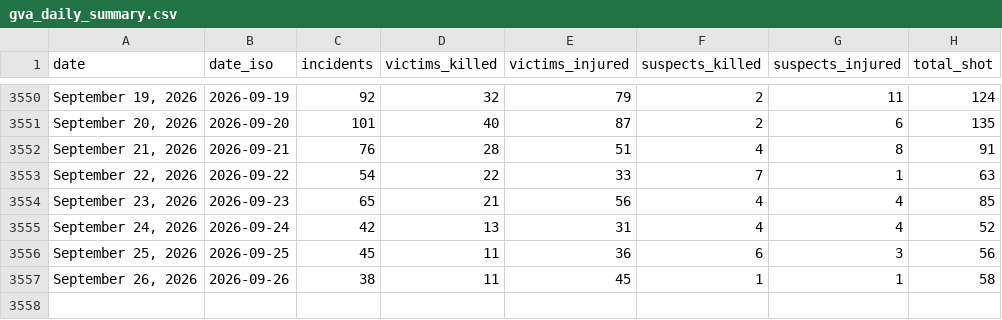
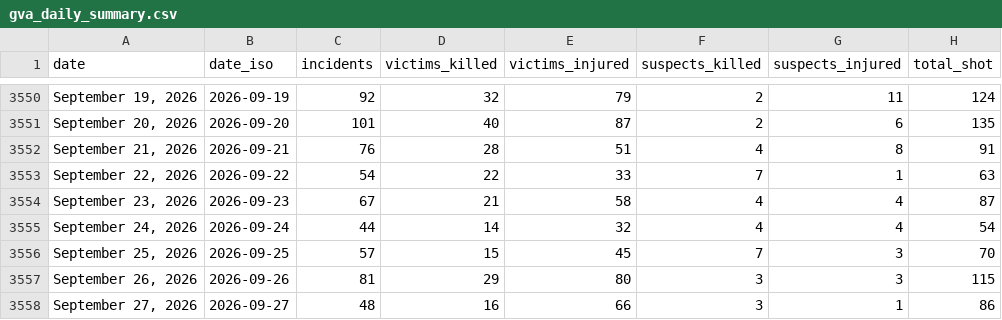
Before and after one commit to AH-Datalytics/gva-scraper, a CSV file: data/gva_daily_summary.csv, drawn as a sheet; only a part is shown, gaps mark what is left out.

Commit message:
Daily update: +107 incidents (2026-09-28)

```diff
--- a/data/gva_daily_summary.csv
+++ b/data/gva_daily_summary.csv
@@ -3553,5 +3553,6 @@ date,date_iso,incidents,victims_killed,victims_injured,suspects_killed,suspects_
 "September 22, 2026",2026-09-22,54,22,33,7,1,63
-"September 23, 2026",2026-09-23,65,21,56,4,4,85
-"September 24, 2026",2026-09-24,42,13,31,4,4,52
-"September 25, 2026",2026-09-25,45,11,36,6,3,56
-"September 26, 2026",2026-09-26,38,11,45,1,1,58
+"September 23, 2026",2026-09-23,67,21,58,4,4,87
+"September 24, 2026",2026-09-24,44,14,32,4,4,54
+"September 25, 2026",2026-09-25,57,15,45,7,3,70
+"September 26, 2026",2026-09-26,81,29,80,3,3,115
+"September 27, 2026",2026-09-27,48,16,66,3,1,86
```
Also changed, not shown: 1 other file.
